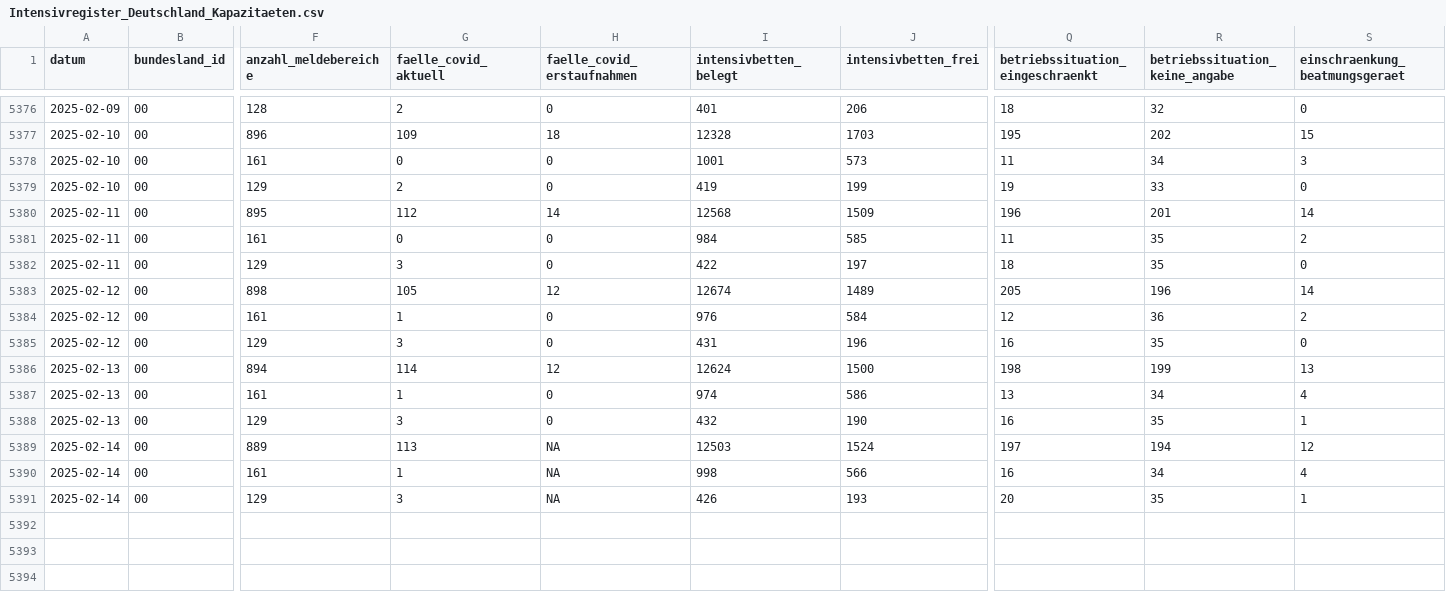
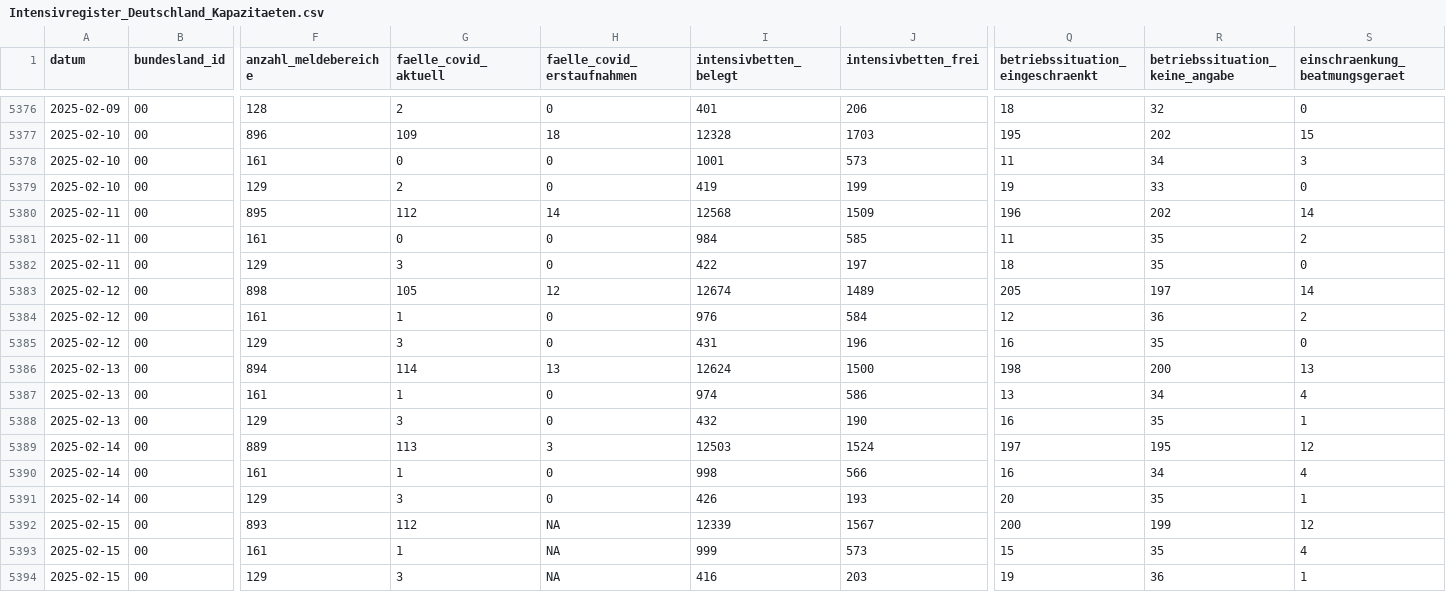
Before and after one commit to robert-koch-institut/Intensivkapazitaeten_und_COVID-19-Intensivbettenbelegung_in_Deutschland, a CSV file: Intensivregister_Deutschland_Kapazitaeten.csv, drawn as a sheet; only a part is shown, gaps mark what is left out; rows hold the shown columns only; the diff names each change by its address in the sheet, - before the commit and + after, or states it on an @@ line.

```diff
--- a/Intensivregister_Deutschland_Kapazitaeten.csv
+++ b/Intensivregister_Deutschland_Kapazitaeten.csv
-R5380 (betriebssituation_keine_angabe): 201
+R5380 (betriebssituation_keine_angabe): 202
-R5383 (betriebssituation_keine_angabe): 196
+R5383 (betriebssituation_keine_angabe): 197
-H5386 (faelle_covid_erstaufnahmen): 12
+H5386 (faelle_covid_erstaufnahmen): 13
-R5386 (betriebssituation_keine_angabe): 199
+R5386 (betriebssituation_keine_angabe): 200
-H5389 (faelle_covid_erstaufnahmen): NA
+H5389 (faelle_covid_erstaufnahmen): 3
-R5389 (betriebssituation_keine_angabe): 194
+R5389 (betriebssituation_keine_angabe): 195
-H5390:H5391 (faelle_covid_erstaufnahmen): NA
+H5390:H5391 (faelle_covid_erstaufnahmen): 0
+row 5392: 2025-02-15 | 00 | 893 | 112 | NA | 12339 | 1567 | 200 | 199 | 12
+row 5393: 2025-02-15 | 00 | 161 | 1 | NA | 999 | 573 | 15 | 35 | 4
+row 5394: 2025-02-15 | 00 | 129 | 3 | NA | 416 | 203 | 19 | 36 | 1
```
Also changed, not shown: Intensivregister_Deutschland_Altersgruppen.csv, 8 other files.
